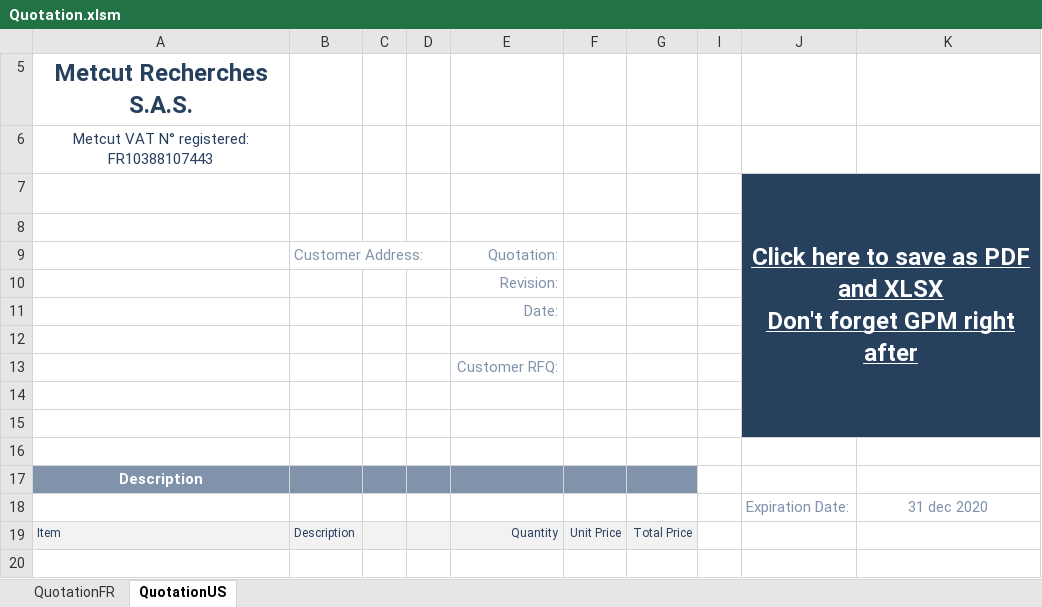
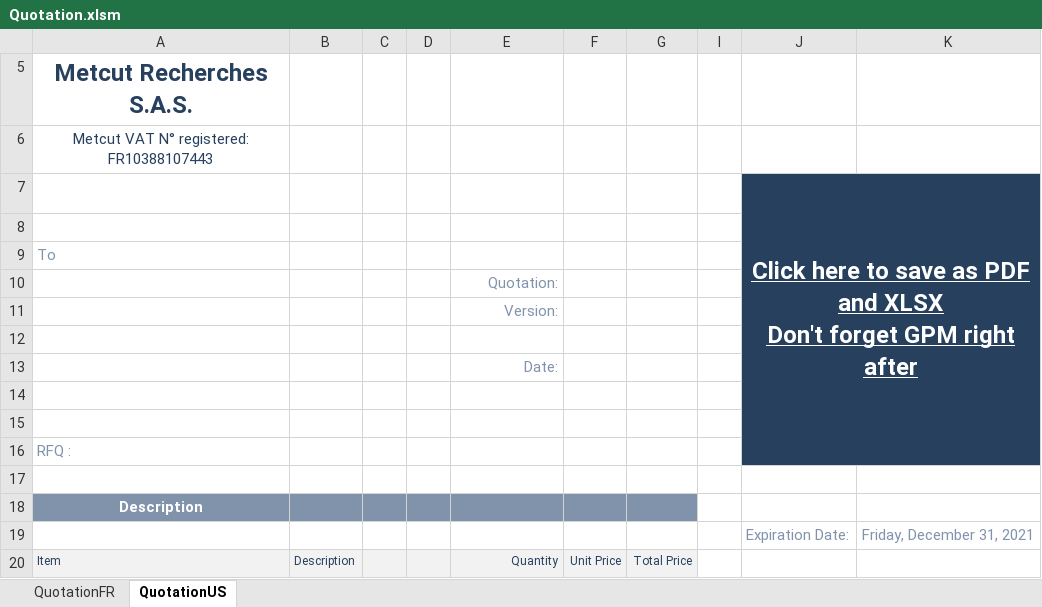
Before and after one commit to DorinnB/GPM, an Excel workbook: templates/Quotation.xlsm, sheet QuotationUS, drawn as a sheet; values as stored, in another font and other column widths than the file's, no borders; charts and pictures not drawn; removed rows and columns are numbered as before the commit, all else as after; the diff names each change by its address in the sheet, - before the commit and + after, or states it on an @@ line.

Commit message:
quotation avant debug utilisateur

```diff
--- a/templates/Quotation.xlsm (sheet QuotationUS)
+++ b/templates/Quotation.xlsm (sheet QuotationUS)
-row 9:  | Customer Address: |  |  | Quotation:
+row 9: To
-E10: Revision:
+E10: Quotation:
+row 11:  |  |  |  | Version:
+row 12: (empty)
-row 13:  |  |  |  | Customer RFQ:
-A16: (empty)
+A16: RFQ :
-K19: 31 dec 2020
+K19: Friday, December 31, 2021
```
Also changed, not shown: sheet QuotationFR, hidden cells, 14 other files.
